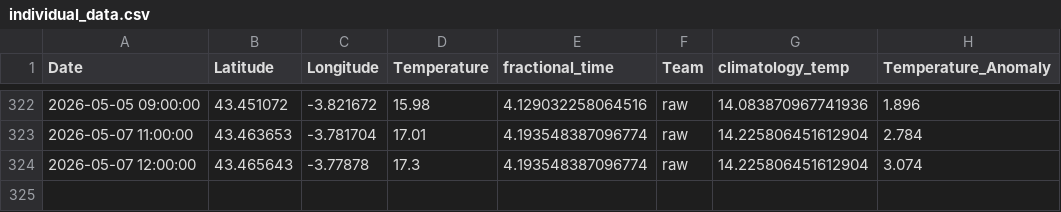
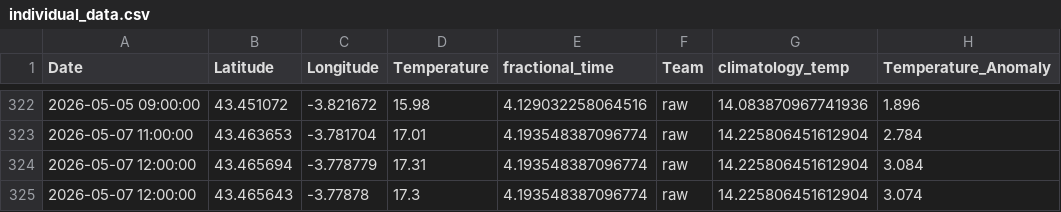
Before and after one commit to pom-cost/pom-cost.github.io, a CSV file: data/individual_data.csv, drawn as a sheet; only a part is shown, gaps mark what is left out; the diff covers the shown part only.

```diff
--- a/data/individual_data.csv
+++ b/data/individual_data.csv
@@ -323,2 +323,3 @@ Date,Latitude,Longitude,Temperature,fractional_time,Team,climatology_temp,Temper
 2026-05-07 11:00:00,43.463653,-3.781704,17.01,4.193548387096774,raw,14.225806451612904,2.784
+2026-05-07 12:00:00,43.465694,-3.778779,17.31,4.193548387096774,raw,14.225806451612904,3.084
 2026-05-07 12:00:00,43.465643,-3.77878,17.3,4.193548387096774,raw,14.225806451612904,3.074
```
Also changed, not shown: 8 moved rows elsewhere in this file, 3 other files.
